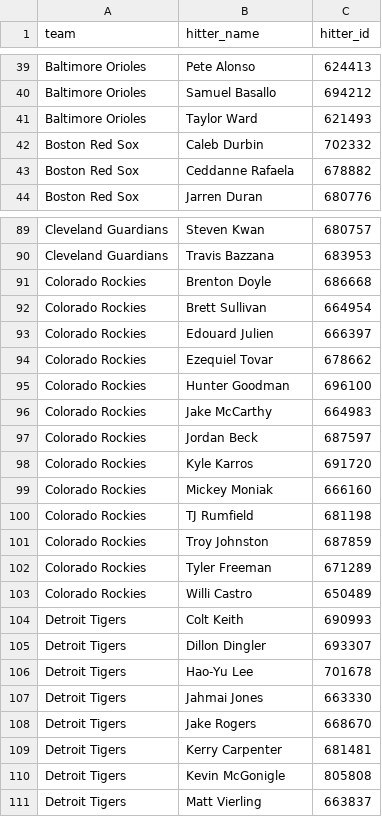
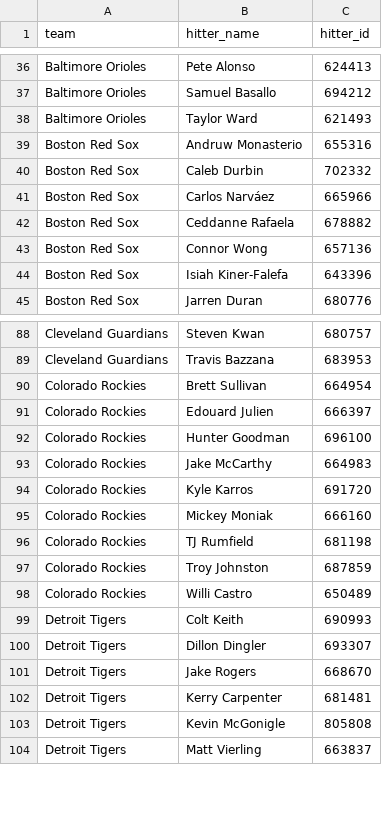
Before and after one commit to syocum9422-blip/sports_model_site, a CSV file: data/mlb/lineups_with_ids.csv, drawn as a sheet; only a part is shown, gaps mark what is left out; the diff covers the shown part only.

```diff
--- a/data/mlb/lineups_with_ids.csv
+++ b/data/mlb/lineups_with_ids.csv
@@ -41,4 +38,8 @@ Baltimore Orioles,Samuel Basallo,694212
 Baltimore Orioles,Taylor Ward,621493
+Boston Red Sox,Andruw Monasterio,655316
 Boston Red Sox,Caleb Durbin,702332
+Boston Red Sox,Carlos Narváez,665966
 Boston Red Sox,Ceddanne Rafaela,678882
+Boston Red Sox,Connor Wong,657136
+Boston Red Sox,Isiah Kiner-Falefa,643396
 Boston Red Sox,Jarren Duran,680776
@@ -90,9 +89,6 @@ Cleveland Guardians,Steven Kwan,680757
 Cleveland Guardians,Travis Bazzana,683953
-Colorado Rockies,Brenton Doyle,686668
 Colorado Rockies,Brett Sullivan,664954
 Colorado Rockies,Edouard Julien,666397
-Colorado Rockies,Ezequiel Tovar,678662
 Colorado Rockies,Hunter Goodman,696100
 Colorado Rockies,Jake McCarthy,664983
-Colorado Rockies,Jordan Beck,687597
 Colorado Rockies,Kyle Karros,691720
@@ -101,3 +97,2 @@ Colorado Rockies,TJ Rumfield,681198
 Colorado Rockies,Troy Johnston,687859
-Colorado Rockies,Tyler Freeman,671289
 Colorado Rockies,Willi Castro,650489
@@ -105,4 +100,2 @@ Detroit Tigers,Colt Keith,690993
 Detroit Tigers,Dillon Dingler,693307
-Detroit Tigers,Hao-Yu  Lee,701678
-Detroit Tigers,Jahmai Jones,663330
 Detroit Tigers,Jake Rogers,668670
```
Also changed, not shown: 17 added rows and 38 removed rows elsewhere in this file, data/mlb/full_hitter_projections.csv, data/mlb/tracked_plays.csv, 2 other files.
